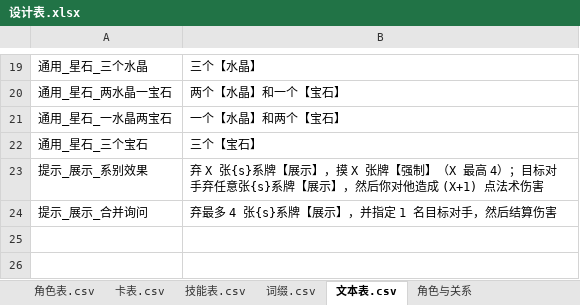
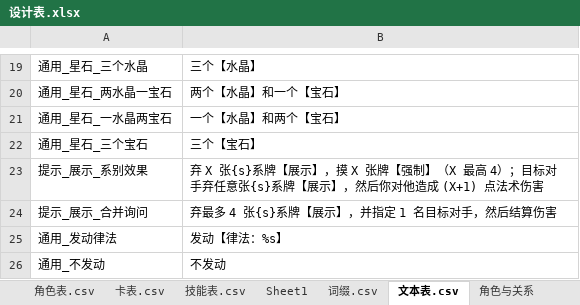
Before and after one commit to johnnash2017/xianyu_xingbei, an Excel workbook: Table/Design/设计表.xlsx, sheet 文本表.csv, drawn as a sheet; only a part is shown, gaps mark what is left out; values as stored, in another font and other column widths than the file's, no borders; the diff names each change by its address in the sheet, - before the commit and + after, or states it on an @@ line.

Commit message:
律法选项文案落文本表；补②提交形状校验用例
- 文本表新增「通用_发动律法 = 发动【律法：%s】」「通用_不发动 = 不发动」，角色与客户端 helper 改读 GConst.文本，去掉临时硬编码。
- 45 号用例补 v_special_skill 模式②：没凑出律法时不能提交发动，只能提交「不发动」。
- 排查确认：② 的下级界面只在本地客户端打开，提交 args=[2,法号]+卢恩；服务端按法号结算该律法全部满足效果并回面板，剩余为空时只剩「不发动」，点后才移除律法。
- 导表已执行；未跑自检。

```diff
--- a/Table/Design/设计表.xlsx (sheet 文本表.csv)
+++ b/Table/Design/设计表.xlsx (sheet 文本表.csv)
+sheet tab: Sheet1
+row 25: 通用_发动律法 | 发动【律法：%s】
+row 26: 通用_不发动 | 不发动
```
Also changed, not shown: 5 other files.
